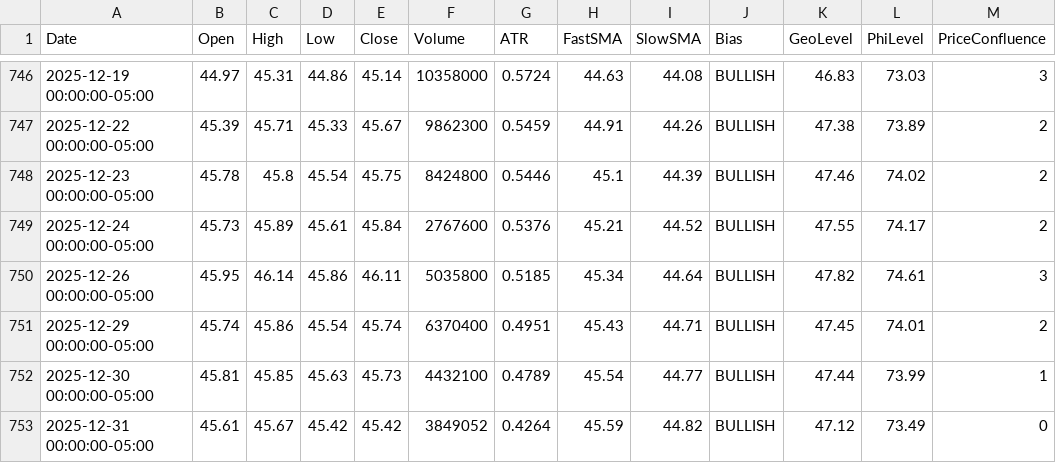
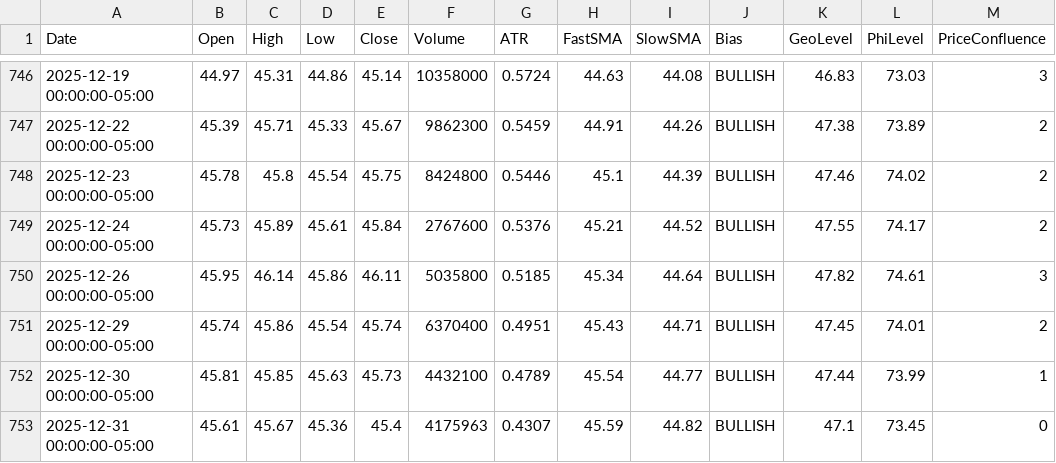
Before and after one commit to aadey002/Stock-agent-, a CSV file: data/XLB.csv, drawn as a sheet; only a part is shown, gaps mark what is left out; the diff names each change by its address in the sheet, - before the commit and + after, or states it on an @@ line.

```diff
--- a/data/XLB.csv
+++ b/data/XLB.csv
-D753 (Low): 45.42
+D753 (Low): 45.36
-E753 (Close): 45.42
+E753 (Close): 45.4
-F753 (Volume): 3849052
+F753 (Volume): 4175963
-G753 (ATR): 0.4264
+G753 (ATR): 0.4307
-K753 (GeoLevel): 47.12
+K753 (GeoLevel): 47.1
-L753 (PhiLevel): 73.49
+L753 (PhiLevel): 73.45
```
Also changed, not shown: data/IWM.csv, data/QQQ.csv, 10 other files.
